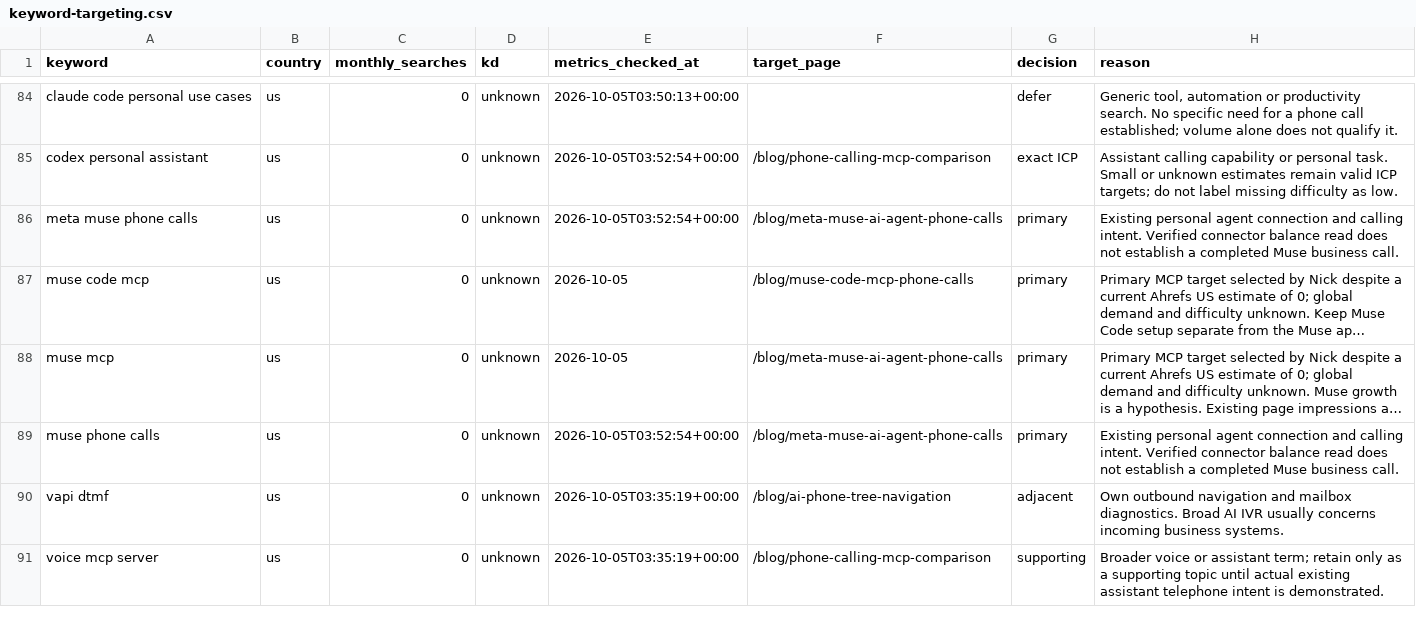
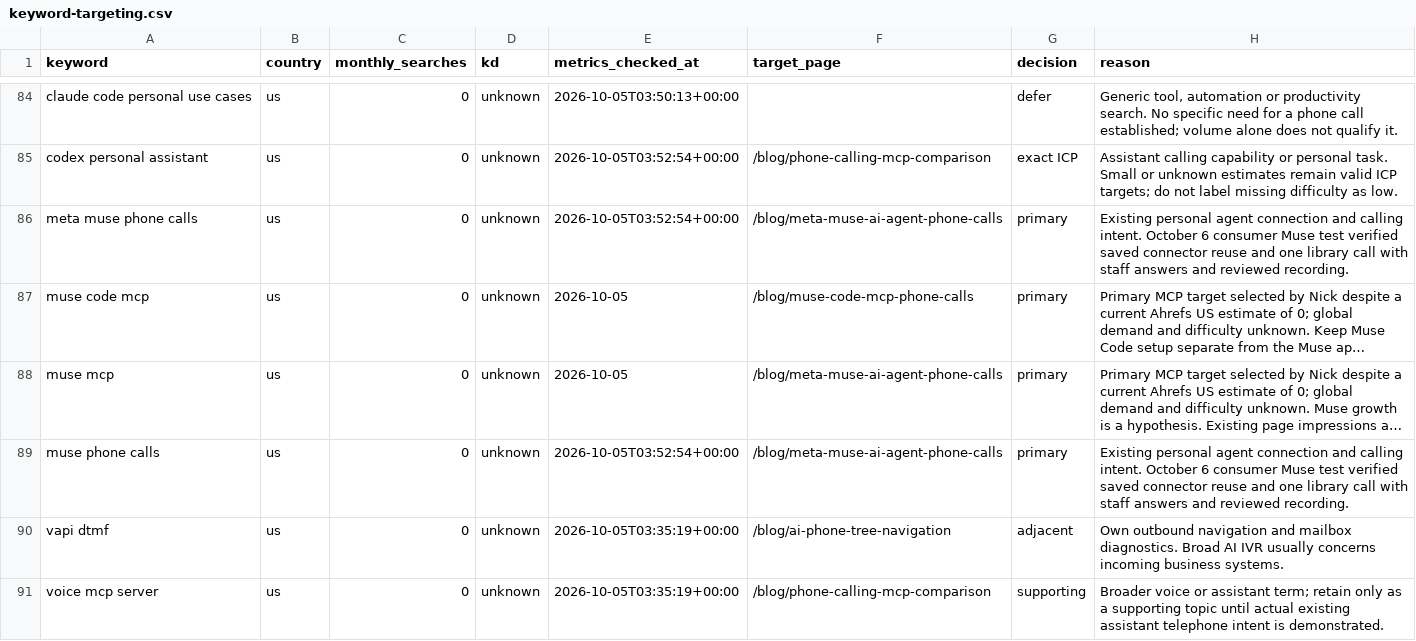
Before and after one commit to skeptrunedev/call4me, a CSV file: docs/seo/keyword-targeting.csv, drawn as a sheet; only a part is shown, gaps mark what is left out; long unchanged cells end in …; the diff names each change by its address in the sheet, - before the commit and + after, or states it on an @@ line.

Commit message:
Publish completed Muse library call and update assistant guides

```diff
--- a/docs/seo/keyword-targeting.csv
+++ b/docs/seo/keyword-targeting.csv
-H86 (reason): …calling intent. Verified connector balance read does not establish a completed Muse business call.
+H86 (reason): …calling intent. October 6 consumer Muse test verified saved connector reuse and one library call with staff answers and reviewed recording.
-H89 (reason): …calling intent. Verified connector balance read does not establish a completed Muse business call.
+H89 (reason): …calling intent. October 6 consumer Muse test verified saved connector reuse and one library call with staff answers and reviewed recording.
```
Also changed, not shown: 12 other files.
